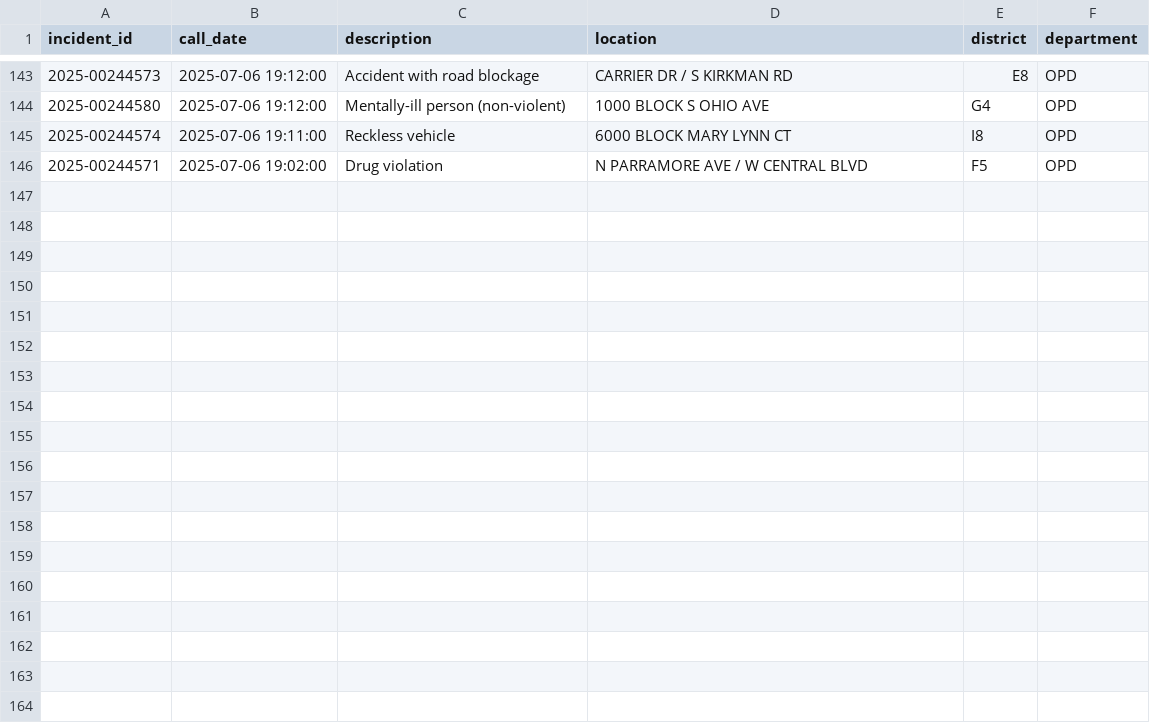
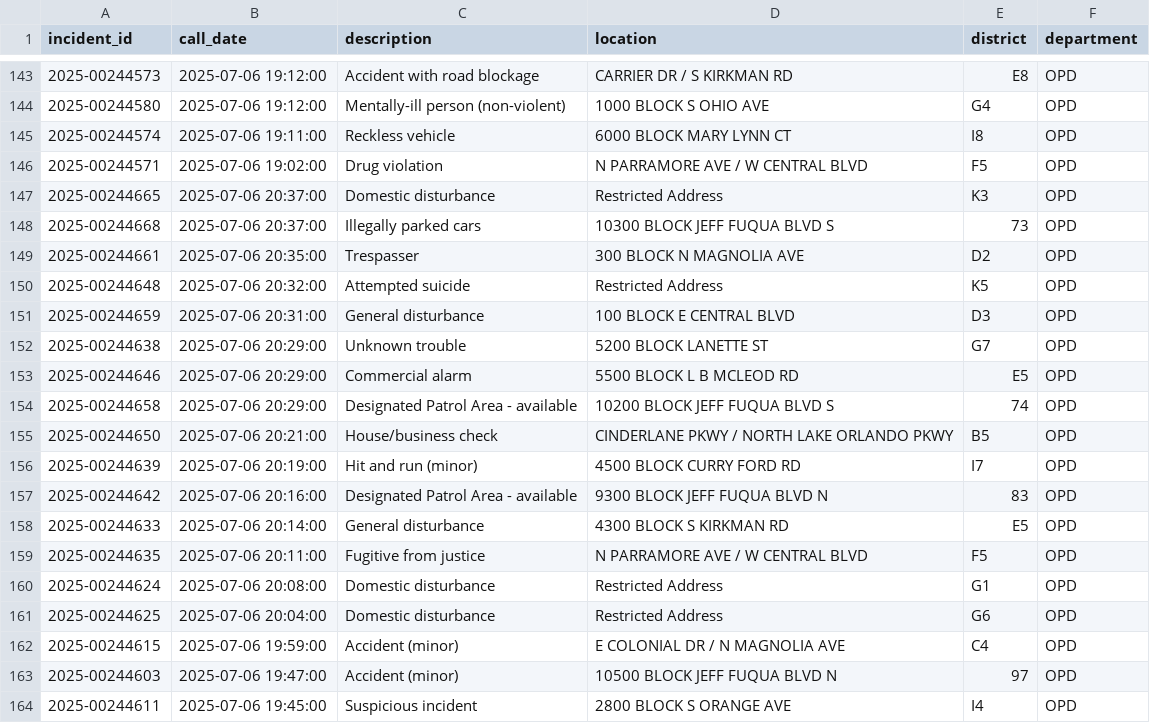
Before and after one commit to mike-lanier/active_calls_actions, a CSV file: data/active_calls.csv, drawn as a sheet; only a part is shown, gaps mark what is left out; the diff names each change by its address in the sheet, - before the commit and + after, or states it on an @@ line.

```diff
--- a/data/active_calls.csv
+++ b/data/active_calls.csv
+row 147: 2025-00244665 | 2025-07-06 20:37:00 | Domestic disturbance | Restricted Address | K3 | OPD
+row 148: 2025-00244668 | 2025-07-06 20:37:00 | Illegally parked cars | 10300 BLOCK JEFF FUQUA BLVD S | 73 | OPD
+row 149: 2025-00244661 | 2025-07-06 20:35:00 | Trespasser | 300 BLOCK N MAGNOLIA AVE | D2 | OPD
+row 150: 2025-00244648 | 2025-07-06 20:32:00 | Attempted suicide | Restricted Address | K5 | OPD
+row 151: 2025-00244659 | 2025-07-06 20:31:00 | General disturbance | 100 BLOCK E CENTRAL BLVD | D3 | OPD
+row 152: 2025-00244638 | 2025-07-06 20:29:00 | Unknown trouble | 5200 BLOCK LANETTE ST | G7 | OPD
+row 153: 2025-00244646 | 2025-07-06 20:29:00 | Commercial alarm | 5500 BLOCK L B MCLEOD RD | E5 | OPD
+row 154: 2025-00244658 | 2025-07-06 20:29:00 | Designated Patrol Area - available | 10200 BLOCK JEFF FUQUA BLVD S | 74 | OPD
+row 155: 2025-00244650 | 2025-07-06 20:21:00 | House/business check | CINDERLANE PKWY / NORTH LAKE ORLANDO PKWY | B5 | OPD
+row 156: 2025-00244639 | 2025-07-06 20:19:00 | Hit and run (minor) | 4500 BLOCK CURRY FORD RD | I7 | OPD
+row 157: 2025-00244642 | 2025-07-06 20:16:00 | Designated Patrol Area - available | 9300 BLOCK JEFF FUQUA BLVD N | 83 | OPD
+row 158: 2025-00244633 | 2025-07-06 20:14:00 | General disturbance | 4300 BLOCK S KIRKMAN RD | E5 | OPD
+row 159: 2025-00244635 | 2025-07-06 20:11:00 | Fugitive from justice | N PARRAMORE AVE / W CENTRAL BLVD | F5 | OPD
+row 160: 2025-00244624 | 2025-07-06 20:08:00 | Domestic disturbance | Restricted Address | G1 | OPD
+row 161: 2025-00244625 | 2025-07-06 20:04:00 | Domestic disturbance | Restricted Address | G6 | OPD
+row 162: 2025-00244615 | 2025-07-06 19:59:00 | Accident (minor) | E COLONIAL DR / N MAGNOLIA AVE | C4 | OPD
+row 163: 2025-00244603 | 2025-07-06 19:47:00 | Accident (minor) | 10500 BLOCK JEFF FUQUA BLVD N | 97 | OPD
+row 164: 2025-00244611 | 2025-07-06 19:45:00 | Suspicious incident | 2800 BLOCK S ORANGE AVE | I4 | OPD
```
